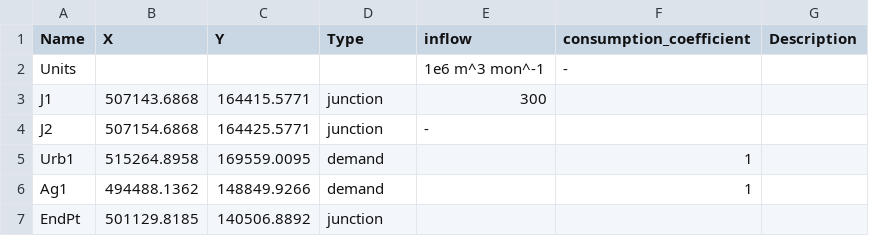
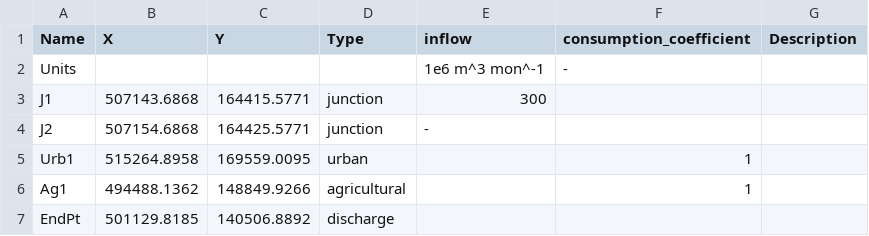
Before and after one commit to UMWRG/demos, a CSV file: data/demo1/nodes.csv, drawn as a sheet.

```diff
--- a/data/demo1/nodes.csv
+++ b/data/demo1/nodes.csv
@@ -4,4 +4,4 @@ J1      ,507143.6868,164415.5771, junction          ,300,
 J2,507154.6868,164425.5771, junction          ,-,                         ,
-Urb1    ,515264.8958,169559.0095, demand            ,       ,1,
-Ag1     ,494488.1362,148849.9266, demand            ,       ,1,
-EndPt   ,501129.8185,140506.8892, junction          ,       ,                         ,
+Urb1    ,515264.8958,169559.0095, urban            ,       ,1,
+Ag1     ,494488.1362,148849.9266, agricultural     ,       ,1,
+EndPt   ,501129.8185,140506.8892, discharge          ,       ,                         ,
```
Also changed, not shown: data/demo1/links.csv, 25 other files.
